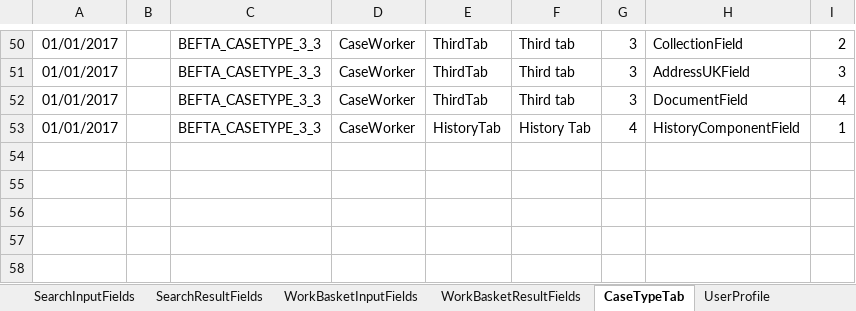
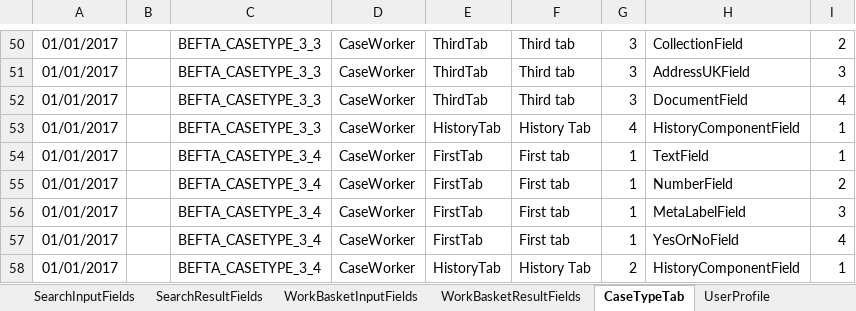
Before and after one commit to hmcts/befta-fw, an Excel workbook: src/main/resources/uk/gov/hmcts/befta/dse/ccd/definitions/CCD_BEFTA_JURISDICTION3.xlsx, sheet CaseTypeTab, drawn as a sheet; only a part is shown, gaps mark what is left out; values as stored, in another font and other column widths than the file's, no borders; the diff names each change by its address in the sheet, - before the commit and + after, or states it on an @@ line.

```diff
--- a/src/main/resources/uk/gov/hmcts/befta/dse/ccd/definitions/CCD_BEFTA_JURISDICTION3.xlsx (sheet CaseTypeTab)
+++ b/src/main/resources/uk/gov/hmcts/befta/dse/ccd/definitions/CCD_BEFTA_JURISDICTION3.xlsx (sheet CaseTypeTab)
+row 54: 01/01/2017 |  | BEFTA_CASETYPE_3_4 | CaseWorker | FirstTab | First tab | 1 | TextField | 1
+row 55: 01/01/2017 |  | BEFTA_CASETYPE_3_4 | CaseWorker | FirstTab | First tab | 1 | NumberField | 2
+row 56: 01/01/2017 |  | BEFTA_CASETYPE_3_4 | CaseWorker | FirstTab | First tab | 1 | MetaLabelField | 3
+row 57: 01/01/2017 |  | BEFTA_CASETYPE_3_4 | CaseWorker | FirstTab | First tab | 1 | YesOrNoField | 4
+row 58: 01/01/2017 |  | BEFTA_CASETYPE_3_4 | CaseWorker | HistoryTab | History Tab | 2 | HistoryComponentField | 1
```
Also changed, not shown: sheet CaseEventToFields, sheet CaseField, sheet CaseEvent, sheet SearchResultFields, sheet WorkBasketResultFields, sheet AuthorisationCaseField, 7 more sheets, src/main/resources/uk/gov/hmcts/befta/dse/ccd/definitions/CCD_BEFTA_JURISDICTION2.xlsx.
